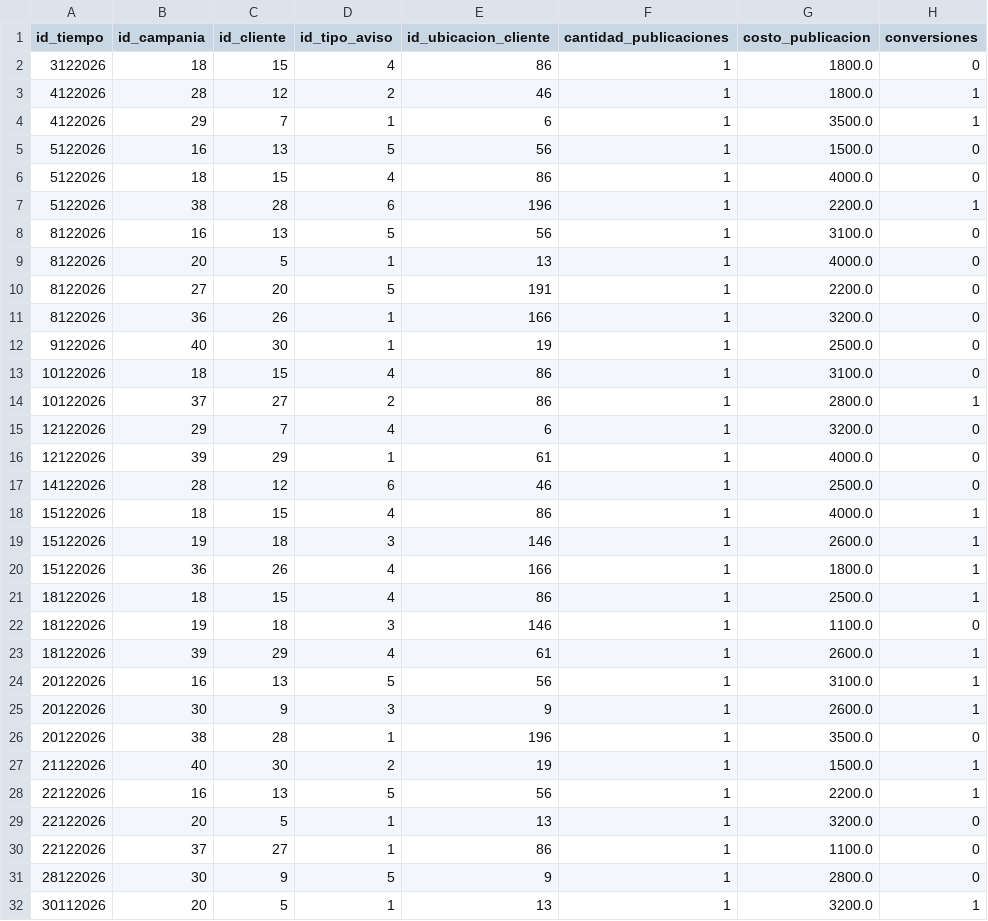
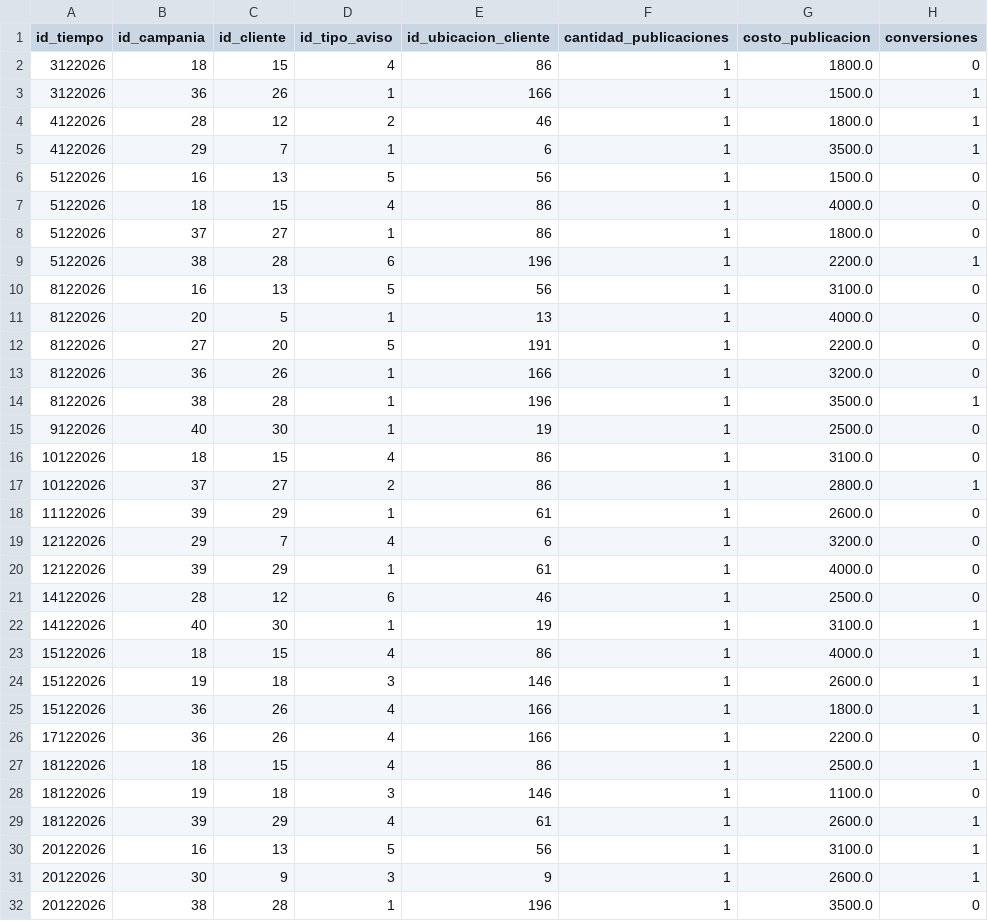
Before and after one commit to BertoneZ/Data-Warehouse-BD3, a CSV file: datos_exportados/ft_publicaciones.csv, drawn as a sheet; only a part is shown; the shorter side is filled out with more unchanged rows; the diff covers the shown part only; the diff names each change by its address in the sheet, - before the commit and + after, or states it on an @@ line.

```diff
--- a/datos_exportados/ft_publicaciones.csv
+++ b/datos_exportados/ft_publicaciones.csv
+row 3: 3122026 | 36 | 26 | 1 | 166 | 1 | 1500.0 | 1
+row 8: 5122026 | 37 | 27 | 1 | 86 | 1 | 1800.0 | 0
+row 14: 8122026 | 38 | 28 | 1 | 196 | 1 | 3500.0 | 1
+row 18: 11122026 | 39 | 29 | 1 | 61 | 1 | 2600.0 | 0
+row 22: 14122026 | 40 | 30 | 1 | 19 | 1 | 3100.0 | 1
+row 26: 17122026 | 36 | 26 | 4 | 166 | 1 | 2200.0 | 0
```
Also changed, not shown: 2 added rows elsewhere in this file, datos_exportados/ft_visitas.csv, 1 other file.
